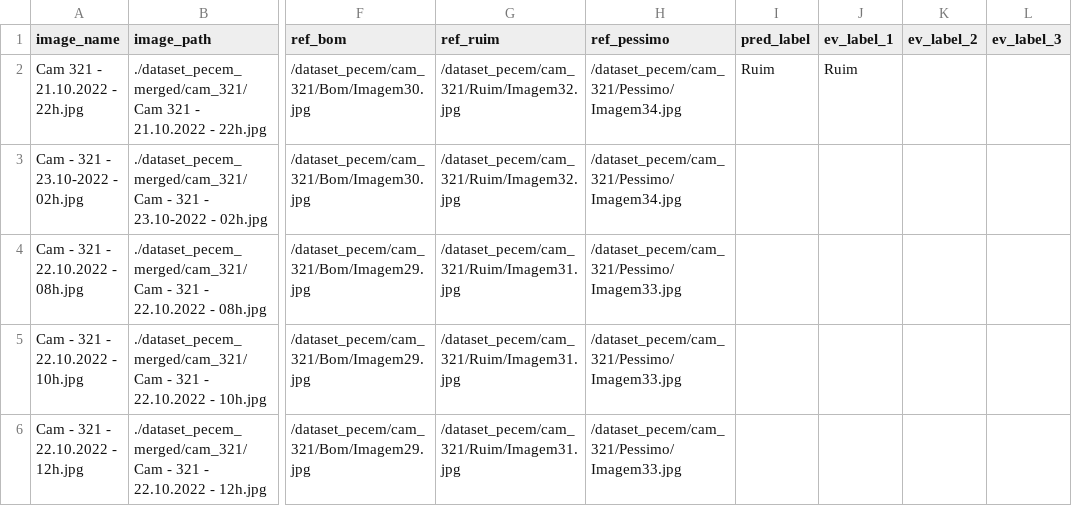
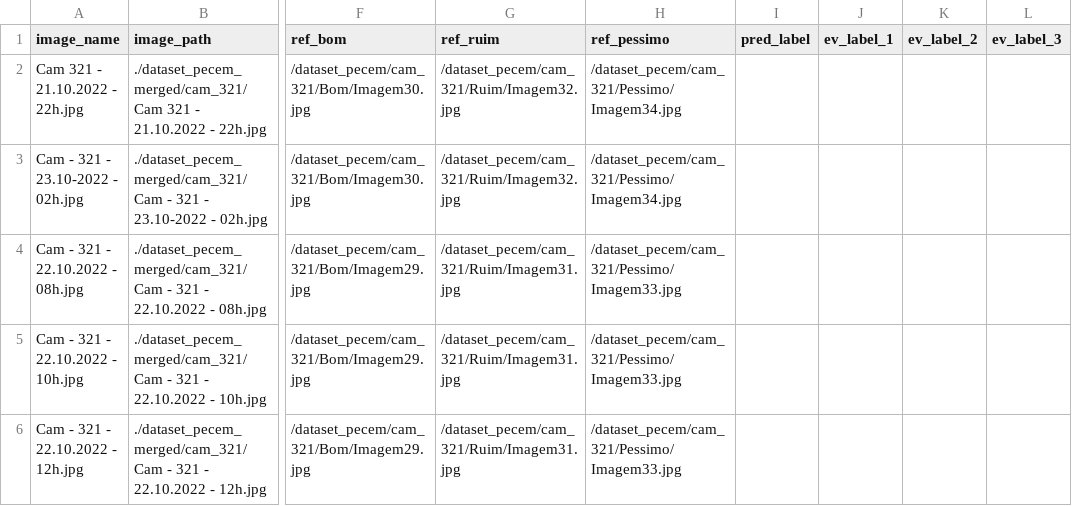
Before and after one commit to Riccellisp/ProjetoPecem, a CSV file: web/db_pecem.csv, drawn as a sheet; only a part is shown, gaps mark what is left out; the diff names each change by its address in the sheet, - before the commit and + after, or states it on an @@ line.

Commit message:
pred_label e avaliações sendo atualizados com cada avaliação

```diff
--- a/web/db_pecem.csv
+++ b/web/db_pecem.csv
-I2 (pred_label): Ruim
+I2 (pred_label): (empty)
-J2 (ev_label_1): Ruim
+J2 (ev_label_1): (empty)
```
Also changed, not shown: 1 other file.
